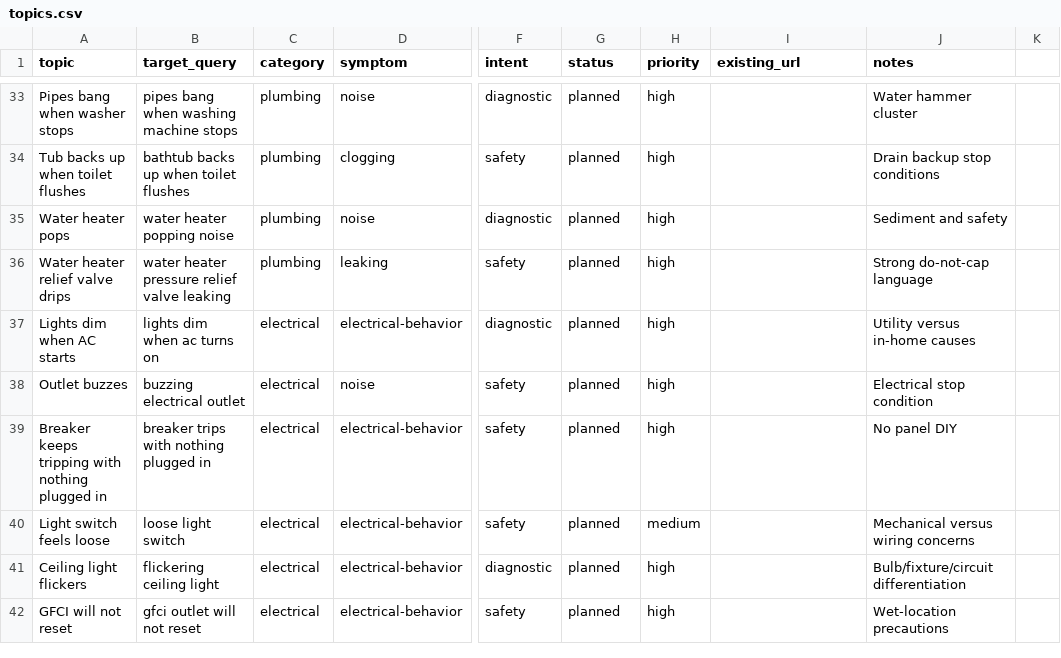
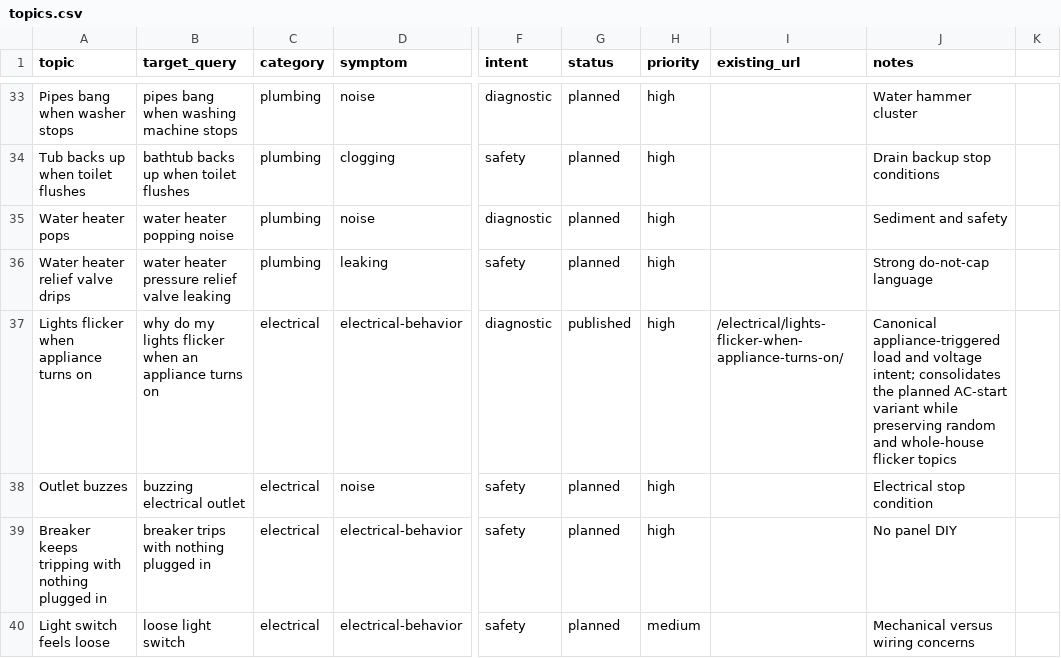
Before and after one commit to gageg123-de/housewise, a CSV file: content/topics.csv, drawn as a sheet; only a part is shown, gaps mark what is left out; the shorter side is filled out with more unchanged rows; the diff names each change by its address in the sheet, - before the commit and + after, or states it on an @@ line.

Commit message:
feat: add appliance-triggered light flicker guide

```diff
--- a/content/topics.csv
+++ b/content/topics.csv
-A37 (topic): Lights dim when AC starts
+A37 (topic): Lights flicker when appliance turns on
-B37 (target_query): lights dim when ac turns on
+B37 (target_query): why do my lights flicker when an appliance turns on
-G37 (status): planned
+G37 (status): published
-I37 (existing_url): (empty)
+I37 (existing_url): /electrical/lights-flicker-when-appliance-turns-on/
-J37 (notes): Utility versus in-home causes
+J37 (notes): Canonical appliance-triggered load and voltage intent; consolidates the planned AC-start variant while preserving random and whole-house flicker topics
```
Also changed, not shown: 6 other files.
